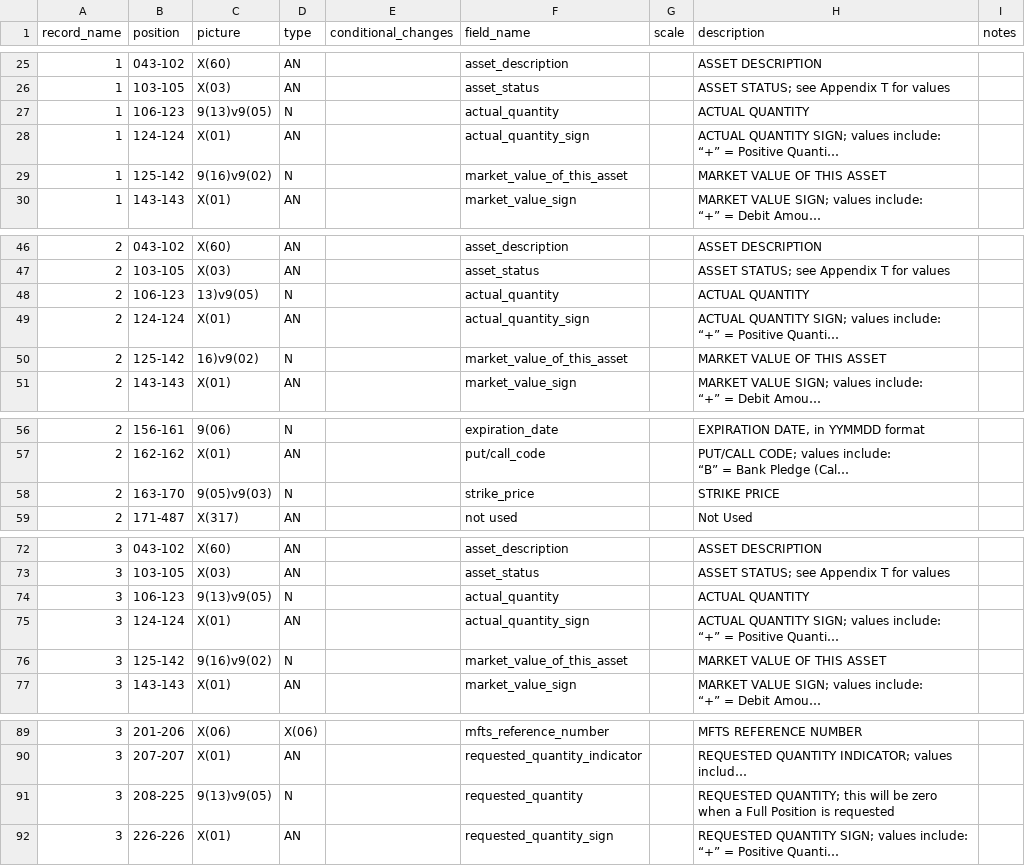
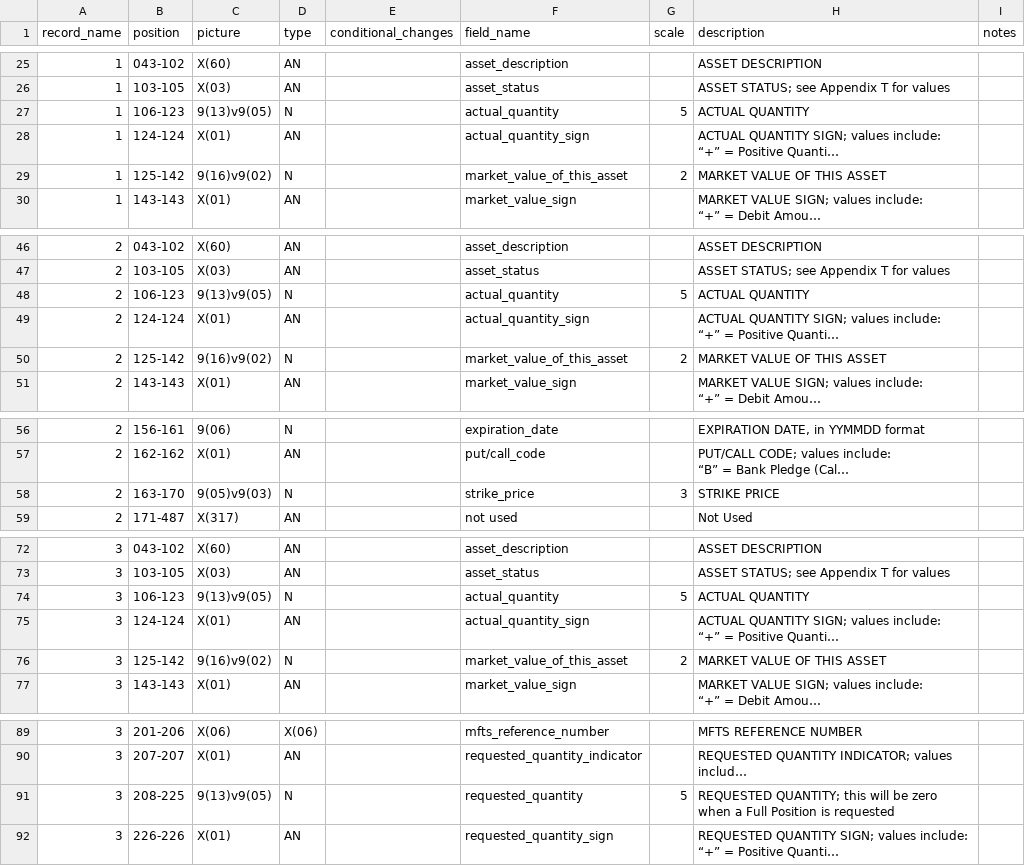
Before and after one commit to paulinjemimabalasubramani/paulinjemimabalasubramani, a CSV file: config/pershing_repcode_expansion/asset_transfer_detail.csv, drawn as a sheet; only a part is shown, gaps mark what is left out; long unchanged cells end in …; the diff names each change by its address in the sheet, - before the commit and + after, or states it on an @@ line.

Commit message:
fixed pershing float value conversion of transfer data

```diff
--- a/config/pershing_repcode_expansion/asset_transfer_detail.csv
+++ b/config/pershing_repcode_expansion/asset_transfer_detail.csv
-G27 (scale): (empty)
+G27 (scale): 5
-G29 (scale): (empty)
+G29 (scale): 2
-C48 (picture): 13)v9(05)
+C48 (picture): 9(13)v9(05)
-G48 (scale): (empty)
+G48 (scale): 5
-C50 (picture): 16)v9(02)
+C50 (picture): 9(16)v9(02)
-G50 (scale): (empty)
+G50 (scale): 2
-G58 (scale): (empty)
+G58 (scale): 3
-G74 (scale): (empty)
+G74 (scale): 5
-G76 (scale): (empty)
+G76 (scale): 2
-G91 (scale): (empty)
+G91 (scale): 5
```
Also changed, not shown: config/pershing_repcode_expansion/asset_transfer_summary.csv.
